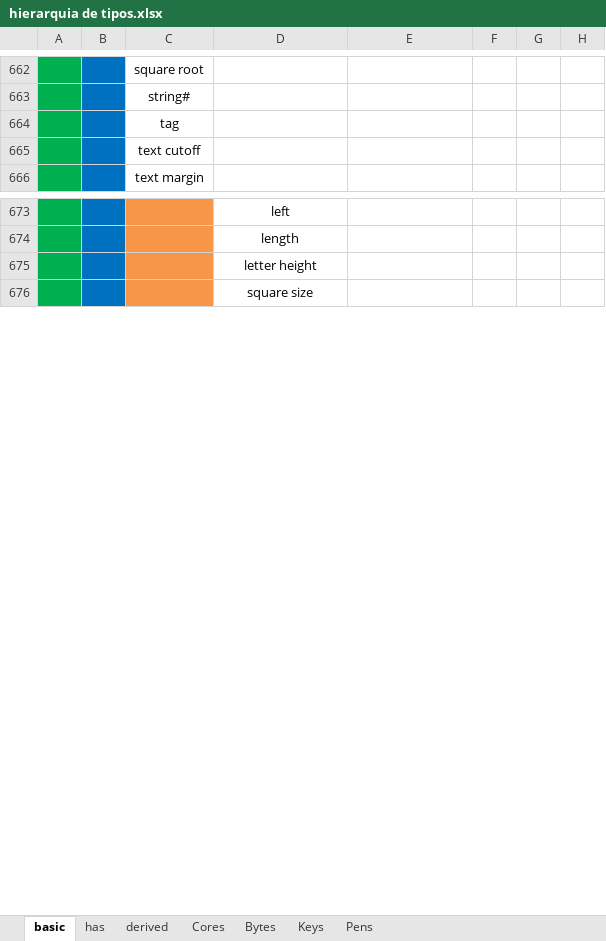
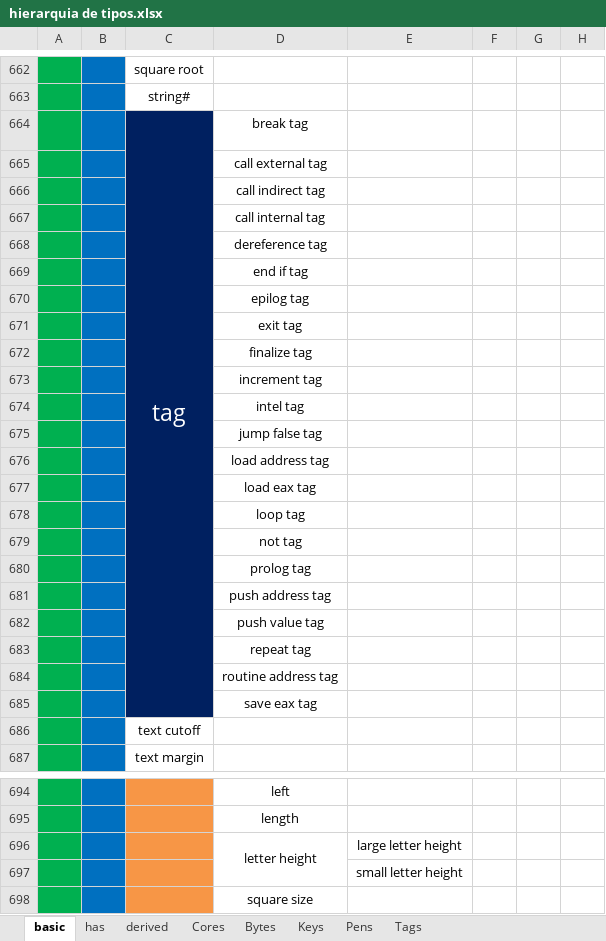
Before and after one commit to elenderg/PAL-1000, an Excel workbook: cal-4700-portugues/hierarquia de tipos.xlsx, sheet basic, drawn as a sheet; only a part is shown, gaps mark what is left out; values as stored, in another font and other column widths than the file's, no borders; conditional formats not drawn; addresses are those after the commit; rows hold the shown columns only; the diff covers the shown part only; the diff names each change by its address in the sheet, - before the commit and + after, or states it on an @@ line.

```diff
--- a/cal-4700-portugues/hierarquia de tipos.xlsx (sheet basic)
+++ b/cal-4700-portugues/hierarquia de tipos.xlsx (sheet basic)
+sheet tab: Tags
@@ C664 fill: none → #002060, text colour: black → #FFFFFF, text size: larger @@
+C664:C685 merged
-D664: (empty)
+D664: break tag
+row 665:  |  |  | call external tag
+row 666:  |  |  | call indirect tag
+row 667:  |  |  | call internal tag
+row 668:  |  |  | dereference tag
+row 669:  |  |  | end if tag
+row 670:  |  |  | epilog tag
+row 671:  |  |  | exit tag
+row 672:  |  |  | finalize tag
+row 673:  |  |  | increment tag
+row 674:  |  |  | intel tag
+row 675:  |  |  | jump false tag
+row 676:  |  |  | load address tag
+row 677:  |  |  | load eax tag
+row 678:  |  |  | loop tag
+row 679:  |  |  | not tag
+row 680:  |  |  | prolog tag
+row 681:  |  |  | push address tag
+row 682:  |  |  | push value tag
+row 683:  |  |  | repeat tag
+row 684:  |  |  | routine address tag
+row 685:  |  |  | save eax tag
+D696:D697 merged
-E696: (empty)
+E696: large letter height
+row 697:  |  |  |  | small letter height
```
Also changed, not shown: 13 added rows, 1 removed row, 11 edited cells, cell formats and merged cells elsewhere in this sheet.
